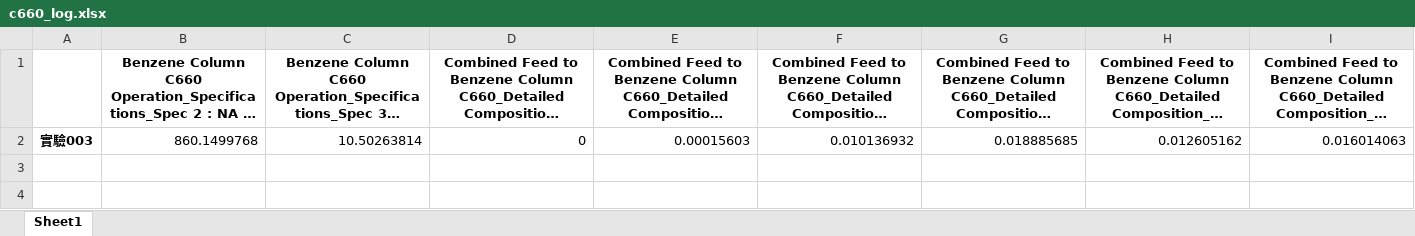
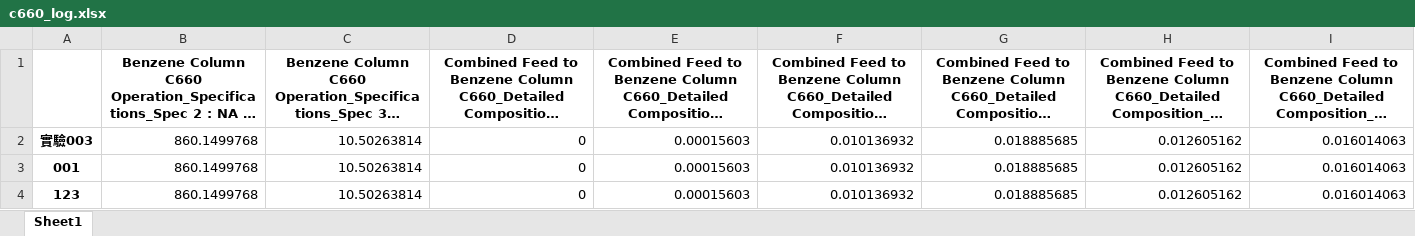
Before and after one commit to skywalker0803r/c620, an Excel workbook: log/c660_log.xlsx, sheet Sheet1, drawn as a sheet; only a part is shown; long unchanged cells end in …; values as stored, in another font and other column widths than the file's, no borders; rows hold the shown columns only; the diff names each change by its address in the sheet, - before the commit and + after, or states it on an @@ line.

```diff
--- a/log/c660_log.xlsx (sheet Sheet1)
+++ b/log/c660_log.xlsx (sheet Sheet1)
+row 3: 001 | 860.1499768 | 10.50263814 | 0 | 0.00015603 | 0.010136932 | 0.018885685 | 0.012605162 | 0.016014063
+row 4: 123 | 860.1499768 | 10.50263814 | 0 | 0.00015603 | 0.010136932 | 0.018885685 | 0.012605162 | 0.016014063
```
Also changed, not shown: log/c620_log.xlsx, log/c670_log.xlsx, 3 other files.
